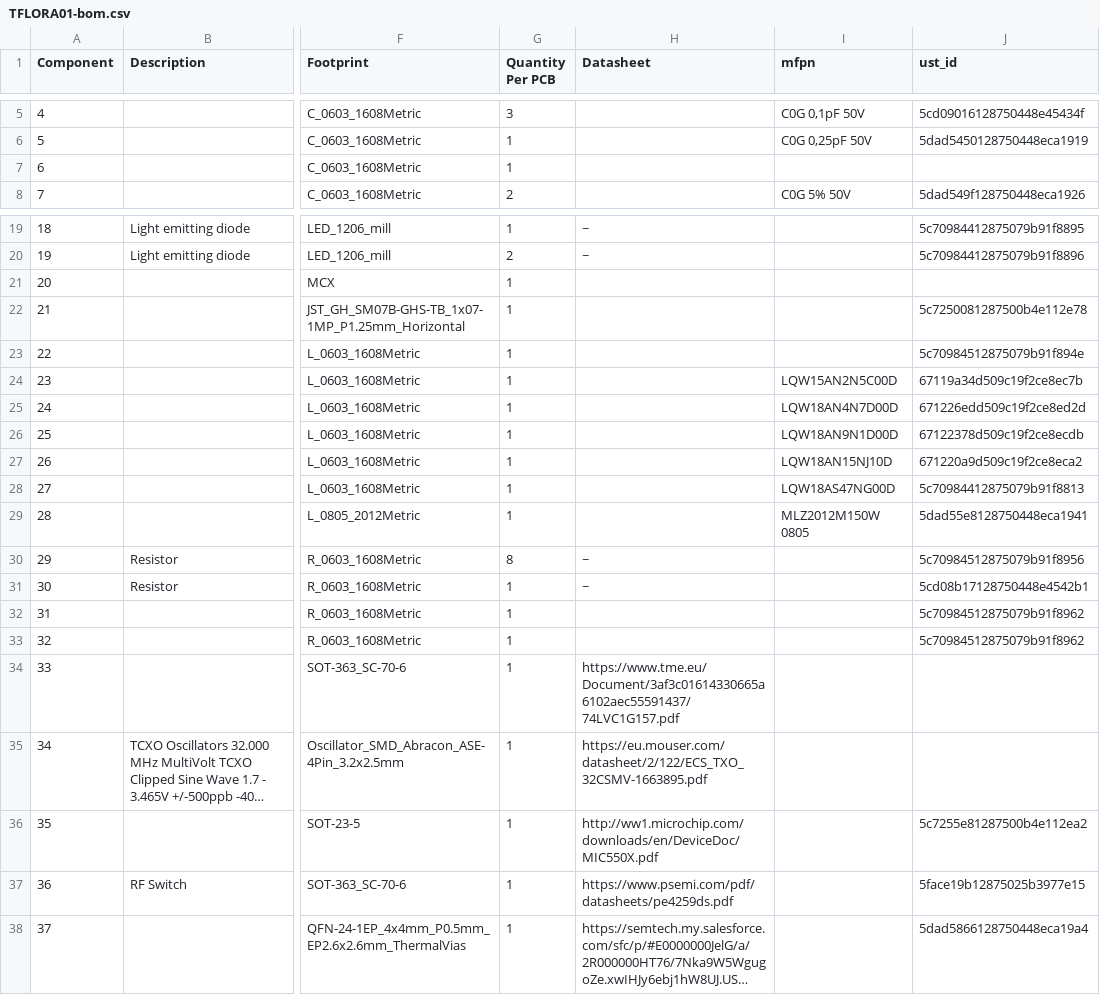
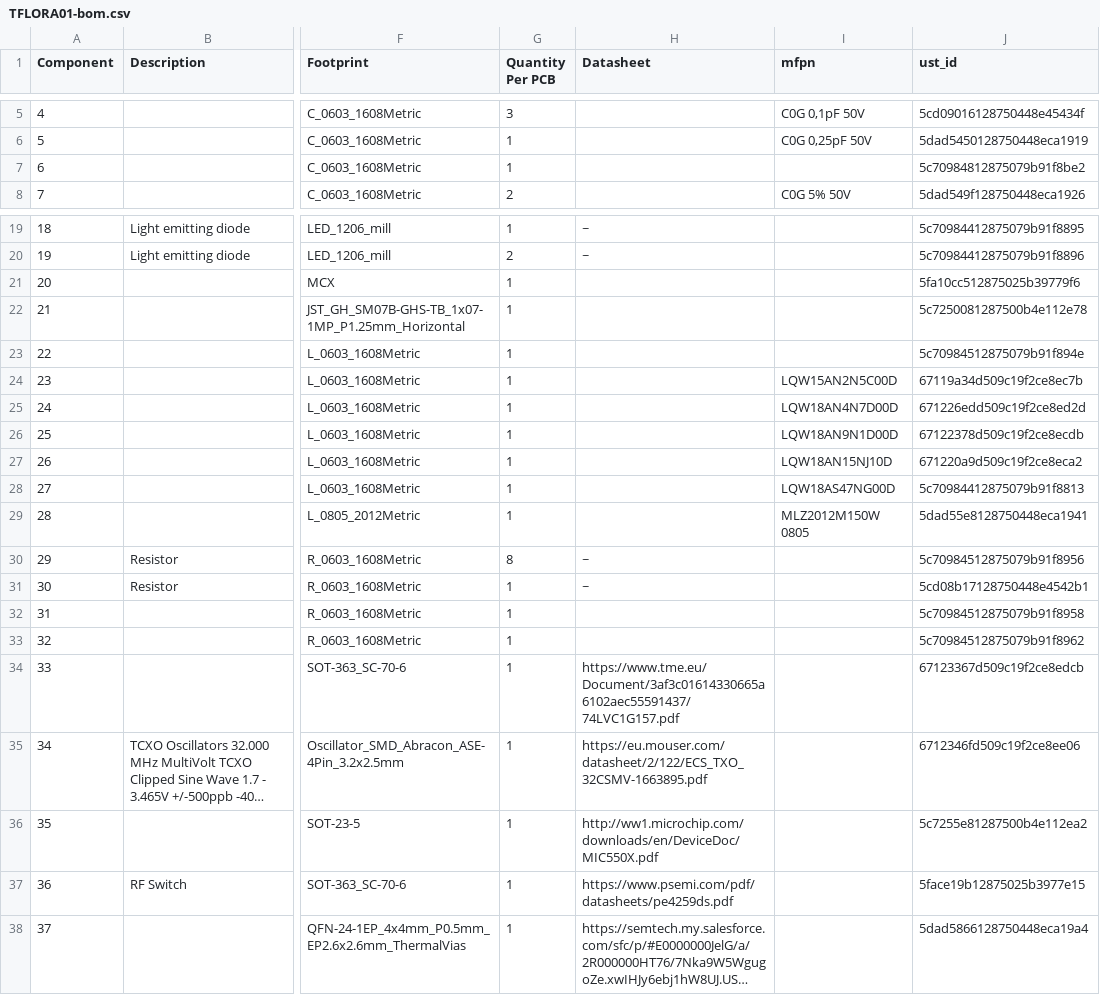
Before and after one commit to ThunderFly-aerospace/TFLORA01, a CSV file: hw/cam_profi/assembly/TFLORA01-bom.csv, drawn as a sheet; only a part is shown, gaps mark what is left out; long unchanged cells end in …; the diff names each change by its address in the sheet, - before the commit and + after, or states it on an @@ line.

```diff
--- a/hw/cam_profi/assembly/TFLORA01-bom.csv
+++ b/hw/cam_profi/assembly/TFLORA01-bom.csv
-J7 (ust_id): (empty)
+J7 (ust_id): 5c70984812875079b91f8be2
-J21 (ust_id): (empty)
+J21 (ust_id): 5fa10cc512875025b39779f6
-J32 (ust_id): 5c70984512875079b91f8962
+J32 (ust_id): 5c70984512875079b91f8958
-J34 (ust_id): (empty)
+J34 (ust_id): 67123367d509c19f2ce8edcb
-J35 (ust_id): (empty)
+J35 (ust_id): 6712346fd509c19f2ce8ee06
```
Also changed, not shown: hw/cam_profi/assembly/TFLORA01-bom_nogroup.csv, 22 other files.
